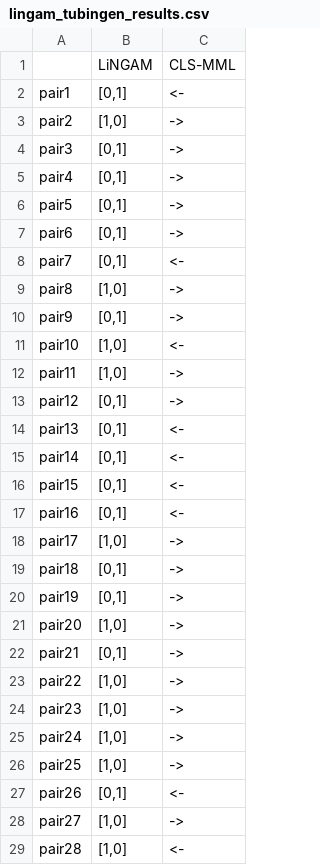
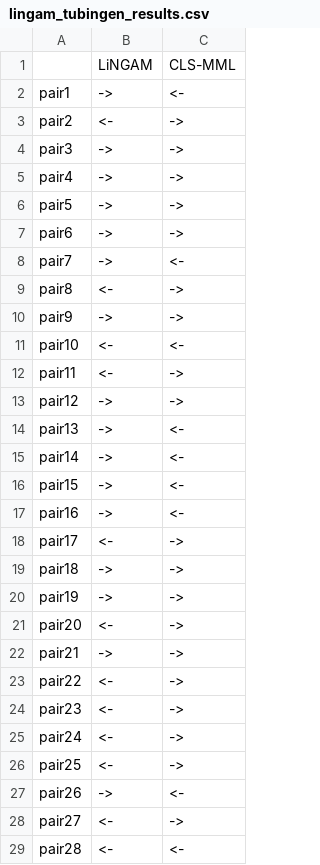
Before and after one commit to anonymgitH/clsmml, a CSV file: lingam_result/lingam_tubingen_results.csv, drawn as a sheet; only a part is shown; the diff covers the shown part only.

Commit message:
Update lingam_tubingen_results.csv

```diff
--- a/lingam_result/lingam_tubingen_results.csv
+++ b/lingam_result/lingam_tubingen_results.csv
@@ -1,29 +1,29 @@
 ,LiNGAM, CLS-MML
-pair1,"[0,1]",<-
-pair2,"[1,0]",->
-pair3,"[0,1]",->
-pair4,"[0,1]",->
-pair5,"[0,1]",->
-pair6,"[0,1]",->
-pair7,"[0,1]",<-
-pair8,"[1,0]",->
-pair9,"[0,1]",->
-pair10,"[1,0]",<-
-pair11,"[1,0]",->
-pair12,"[0,1]",->
-pair13,"[0,1]",<-
-pair14,"[0,1]",<-
-pair15,"[0,1]",<-
-pair16,"[0,1]",<-
-pair17,"[1,0]",->
-pair18,"[0,1]",->
-pair19,"[0,1]",->
-pair20,"[1,0]",->
-pair21,"[0,1]",->
-pair22,"[1,0]",->
-pair23,"[1,0]",->
-pair24,"[1,0]",->
-pair25,"[1,0]",->
-pair26,"[0,1]",<-
-pair27,"[1,0]",->
-pair28,"[1,0]",<-
+pair1,->,<-
+pair2,<-,->
+pair3,->,->
+pair4,->,->
+pair5,->,->
+pair6,->,->
+pair7,->,<-
+pair8,<-,->
+pair9,->,->
+pair10,<-,<-
+pair11,<-,->
+pair12,->,->
+pair13,->,<-
+pair14,->,<-
+pair15,->,<-
+pair16,->,<-
+pair17,<-,->
+pair18,->,->
+pair19,->,->
+pair20,<-,->
+pair21,->,->
+pair22,<-,->
+pair23,<-,->
+pair24,<-,->
+pair25,<-,->
+pair26,->,<-
+pair27,<-,->
+pair28,<-,<-
```
Also changed, not shown: 71 edited cells elsewhere in this file.
